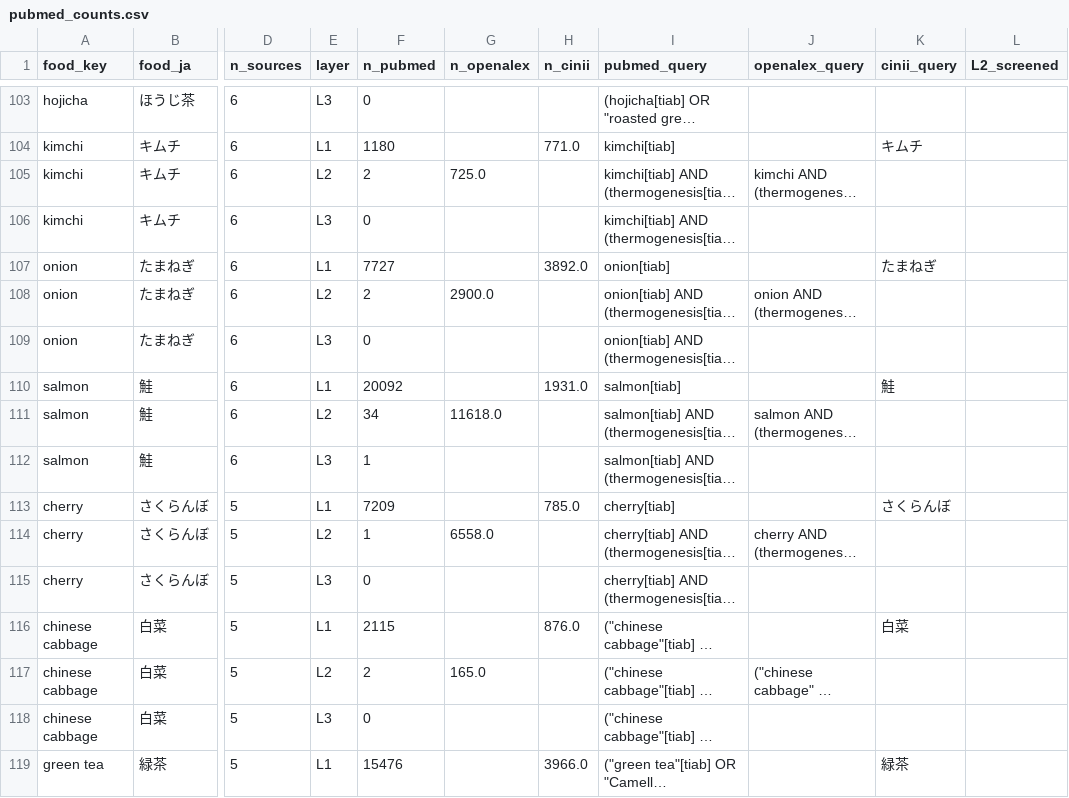
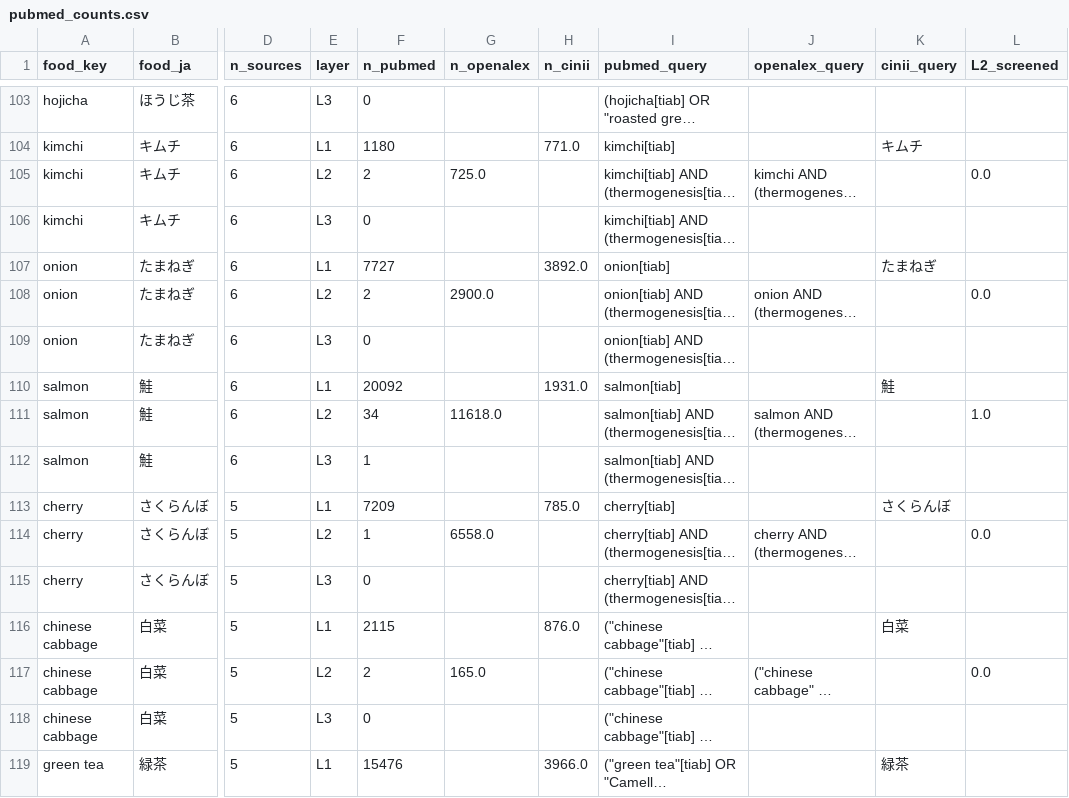
Before and after one commit to rehabilitation-collaboration/warming-cooling-foods, a CSV file: data/pubmed_counts.csv, drawn as a sheet; only a part is shown, gaps mark what is left out; long unchanged cells end in …; the diff covers the shown part only; the diff names each change by its address in the sheet, - before the commit and + after, or states it on an @@ line.

```diff
--- a/data/pubmed_counts.csv
+++ b/data/pubmed_counts.csv
-L105 (L2_screened): (empty)
+L105 (L2_screened): 0.0
-L108 (L2_screened): (empty)
+L108 (L2_screened): 0.0
-L111 (L2_screened): (empty)
+L111 (L2_screened): 1.0
-L114 (L2_screened): (empty)
+L114 (L2_screened): 0.0
-L117 (L2_screened): (empty)
+L117 (L2_screened): 0.0
```
Also changed, not shown: 71 edited cells elsewhere in this file, 2 other files.
